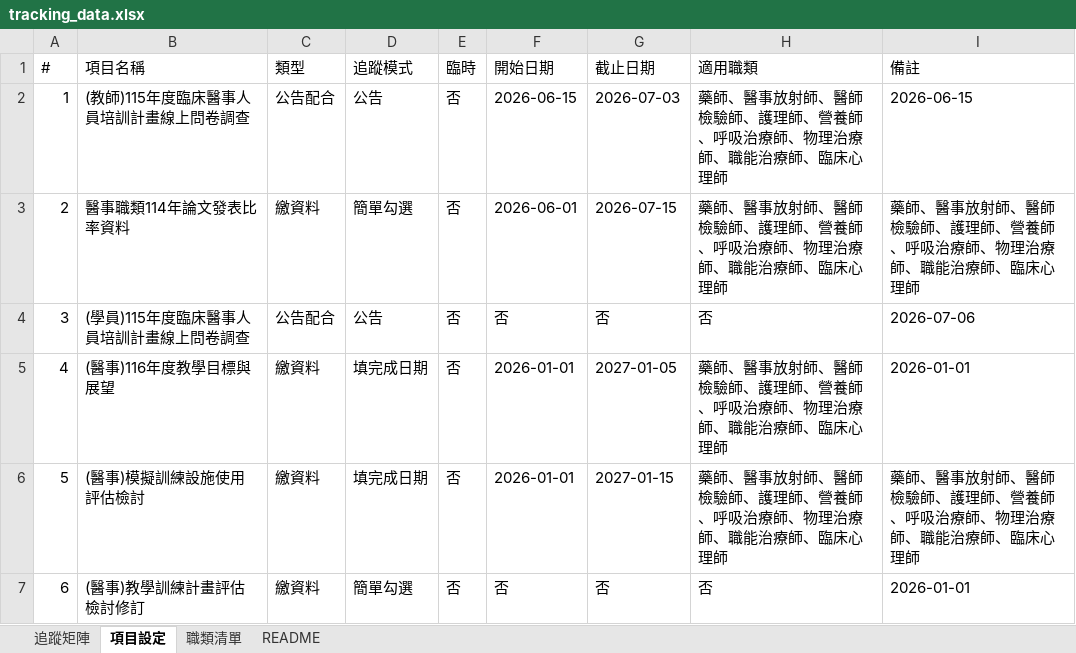
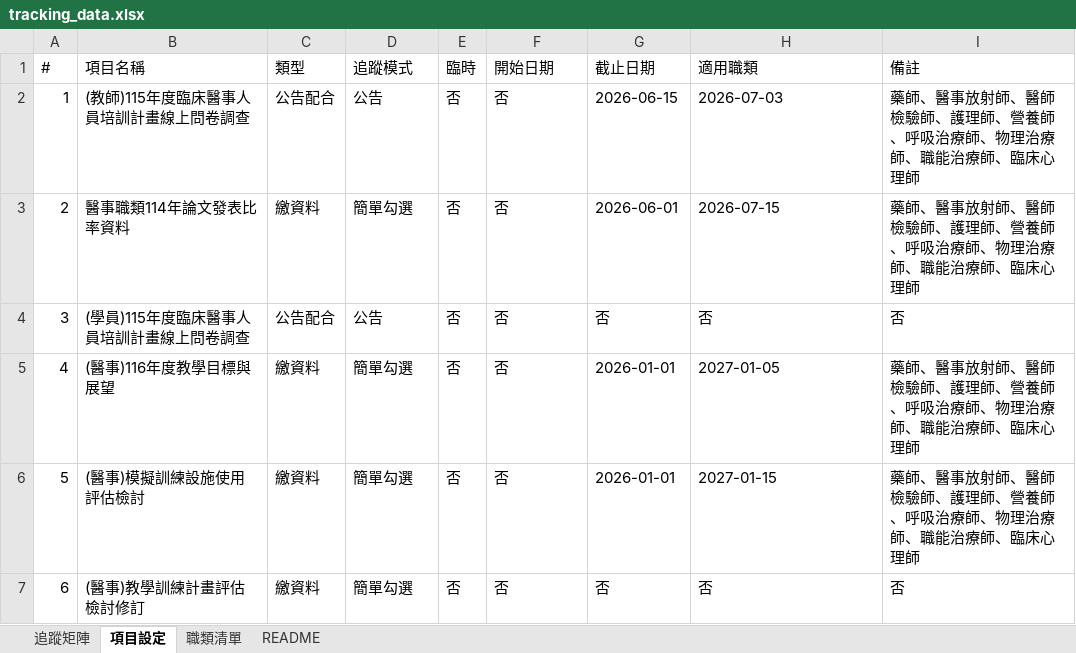
Before and after one commit to jmmvudci/teaching-tracking, an Excel workbook: tracking_data.xlsx, sheet 項目設定, drawn as a sheet; values as stored, in another font and other column widths than the file's, no borders; the diff names each change by its address in the sheet, - before the commit and + after, or states it on an @@ line.

```diff
--- a/tracking_data.xlsx (sheet 項目設定)
+++ b/tracking_data.xlsx (sheet 項目設定)
-F2 (開始日期): 2026-06-15
+F2 (開始日期): 否
-G2 (截止日期): 2026-07-03
+G2 (截止日期): 2026-06-15
-H2 (適用職類): 藥師、醫事放射師、醫師檢驗師、護理師、營養師、呼吸治療師、物理治療師、職能治療師、臨床心理師
+H2 (適用職類): 2026-07-03
-I2 (備註): 2026-06-15
+I2 (備註): 藥師、醫事放射師、醫師檢驗師、護理師、營養師、呼吸治療師、物理治療師、職能治療師、臨床心理師
-F3 (開始日期): 2026-06-01
+F3 (開始日期): 否
-G3 (截止日期): 2026-07-15
+G3 (截止日期): 2026-06-01
-H3 (適用職類): 藥師、醫事放射師、醫師檢驗師、護理師、營養師、呼吸治療師、物理治療師、職能治療師、臨床心理師
+H3 (適用職類): 2026-07-15
-I4 (備註): 2026-07-06
+I4 (備註): 否
-D5:D6 (追蹤模式): 填完成日期
+D5:D6 (追蹤模式): 簡單勾選
-F5:F6 (開始日期): 2026-01-01
+F5:F6 (開始日期): 否
-G5 (截止日期): 2027-01-05
+G5 (截止日期): 2026-01-01
-H5 (適用職類): 藥師、醫事放射師、醫師檢驗師、護理師、營養師、呼吸治療師、物理治療師、職能治療師、臨床心理師
+H5 (適用職類): 2027-01-05
-I5 (備註): 2026-01-01
+I5 (備註): 藥師、醫事放射師、醫師檢驗師、護理師、營養師、呼吸治療師、物理治療師、職能治療師、臨床心理師
-G6 (截止日期): 2027-01-15
+G6 (截止日期): 2026-01-01
-H6 (適用職類): 藥師、醫事放射師、醫師檢驗師、護理師、營養師、呼吸治療師、物理治療師、職能治療師、臨床心理師
+H6 (適用職類): 2027-01-15
-I7 (備註): 2026-01-01
+I7 (備註): 否
```
Also changed, not shown: sheet 追蹤矩陣, sheet README.
